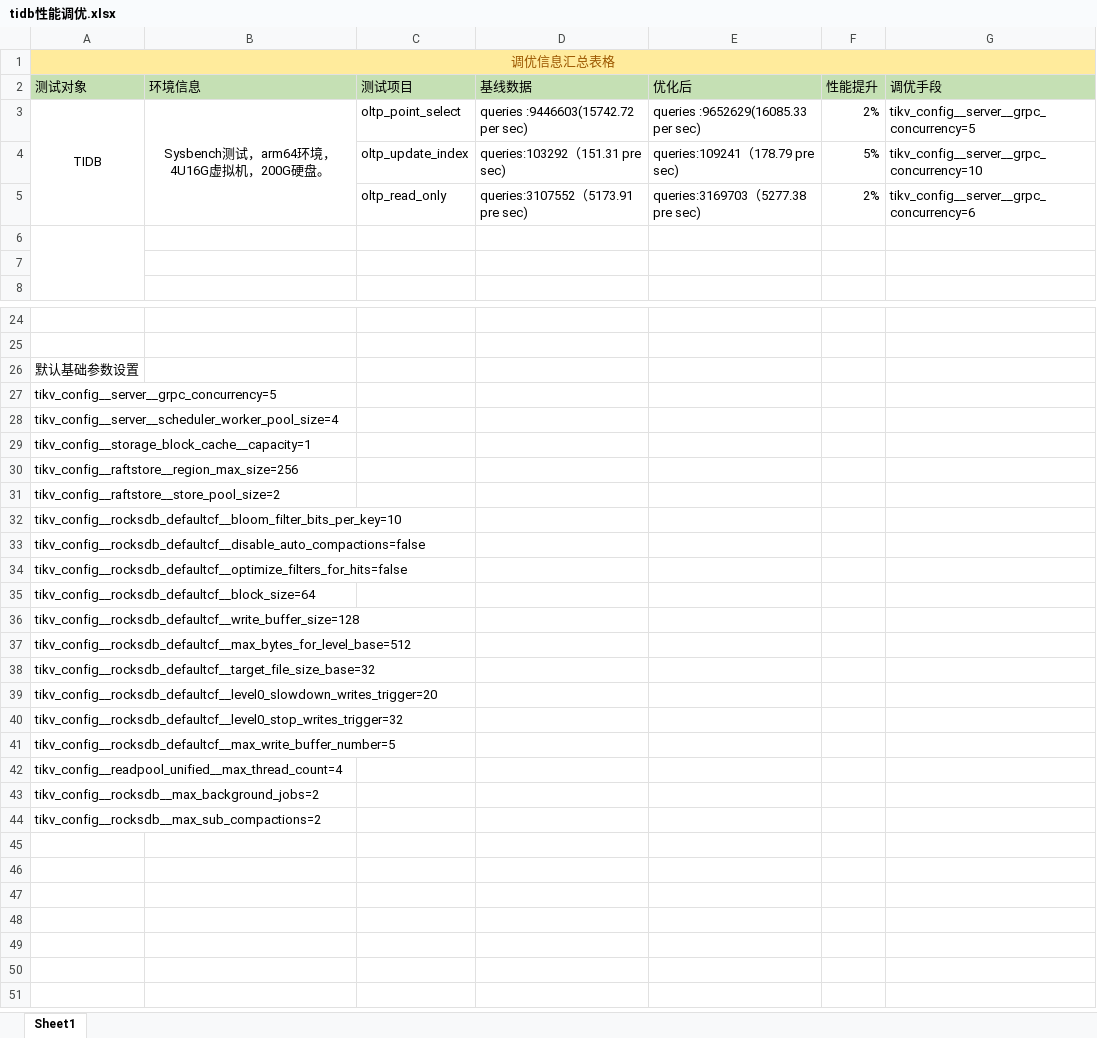
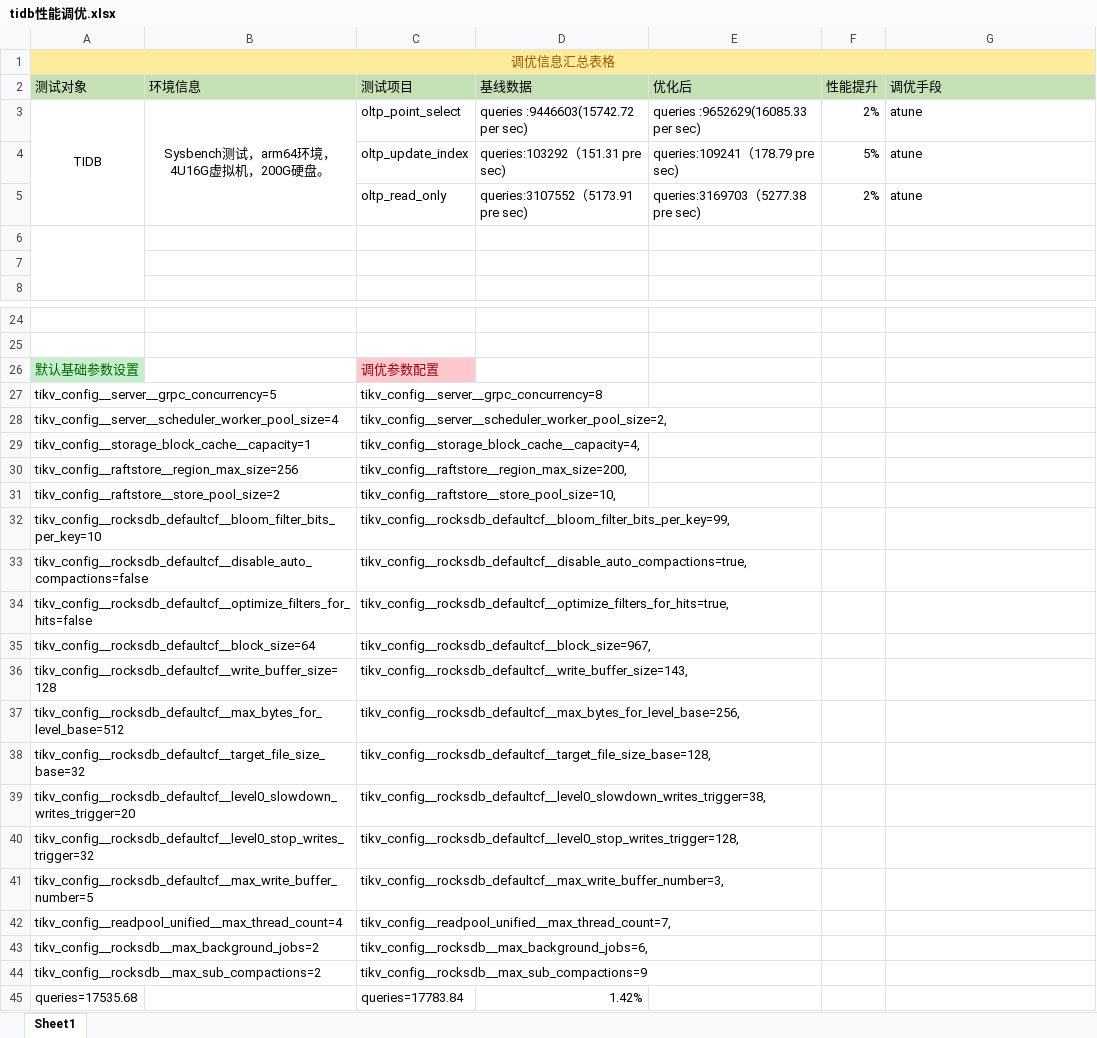
Before and after one commit to openeuler-mirror/summer2021-133, an Excel workbook: 最后阶段/tidb性能调优.xlsx, sheet Sheet1, drawn as a sheet; only a part is shown, gaps mark what is left out; values as stored, in another font and other column widths than the file's, no borders; the diff names each change by its address in the sheet, - before the commit and + after, or states it on an @@ line.

```diff
--- a/最后阶段/tidb性能调优.xlsx (sheet Sheet1)
+++ b/最后阶段/tidb性能调优.xlsx (sheet Sheet1)
-G3 (调优手段): tikv_config__server__grpc_concurrency=5
+G3 (调优手段): atune
-G4 (调优手段): tikv_config__server__grpc_concurrency=10
+G4 (调优手段): atune
-G5 (调优手段): tikv_config__server__grpc_concurrency=6
+G5 (调优手段): atune
@@ A26 fill: none → #C6EFCE, text colour: black → #006100 @@
-C26 (测试项目): (empty)
+C26 (测试项目): 调优参数配置
-C26 fill: none
+C26 fill: #FFC7CE
-C27 (测试项目): (empty)
+C27 (测试项目): tikv_config__server__grpc_concurrency=8
-C28 (测试项目): (empty)
+C28 (测试项目): tikv_config__server__scheduler_worker_pool_size=2,
-C29 (测试项目): (empty)
+C29 (测试项目): tikv_config__storage_block_cache__capacity=4,
-C30 (测试项目): (empty)
+C30 (测试项目): tikv_config__raftstore__region_max_size=200,
-C31 (测试项目): (empty)
+C31 (测试项目): tikv_config__raftstore__store_pool_size=10,
-C32 (测试项目): (empty)
+C32 (测试项目): tikv_config__rocksdb_defaultcf__bloom_filter_bits_per_key=99,
-C33 (测试项目): (empty)
+C33 (测试项目): tikv_config__rocksdb_defaultcf__disable_auto_compactions=true,
-C34 (测试项目): (empty)
+C34 (测试项目): tikv_config__rocksdb_defaultcf__optimize_filters_for_hits=true,
-C35 (测试项目): (empty)
+C35 (测试项目): tikv_config__rocksdb_defaultcf__block_size=967,
-C36 (测试项目): (empty)
+C36 (测试项目): tikv_config__rocksdb_defaultcf__write_buffer_size=143,
-C37 (测试项目): (empty)
+C37 (测试项目): tikv_config__rocksdb_defaultcf__max_bytes_for_level_base=256,
-C38 (测试项目): (empty)
+C38 (测试项目): tikv_config__rocksdb_defaultcf__target_file_size_base=128,
-C39 (测试项目): (empty)
+C39 (测试项目): tikv_config__rocksdb_defaultcf__level0_slowdown_writes_trigger=38,
-C40 (测试项目): (empty)
+C40 (测试项目): tikv_config__rocksdb_defaultcf__level0_stop_writes_trigger=128,
-C41 (测试项目): (empty)
+C41 (测试项目): tikv_config__rocksdb_defaultcf__max_write_buffer_number=3,
-C42 (测试项目): (empty)
+C42 (测试项目): tikv_config__readpool_unified__max_thread_count=7,
-C43 (测试项目): (empty)
+C43 (测试项目): tikv_config__rocksdb__max_background_jobs=6,
-C44 (测试项目): (empty)
+C44 (测试项目): tikv_config__rocksdb__max_sub_compactions=9
+row 45: queries=17535.68 |  | queries=17783.84 | 1.42%
```
Also changed, not shown: 20 other files.
